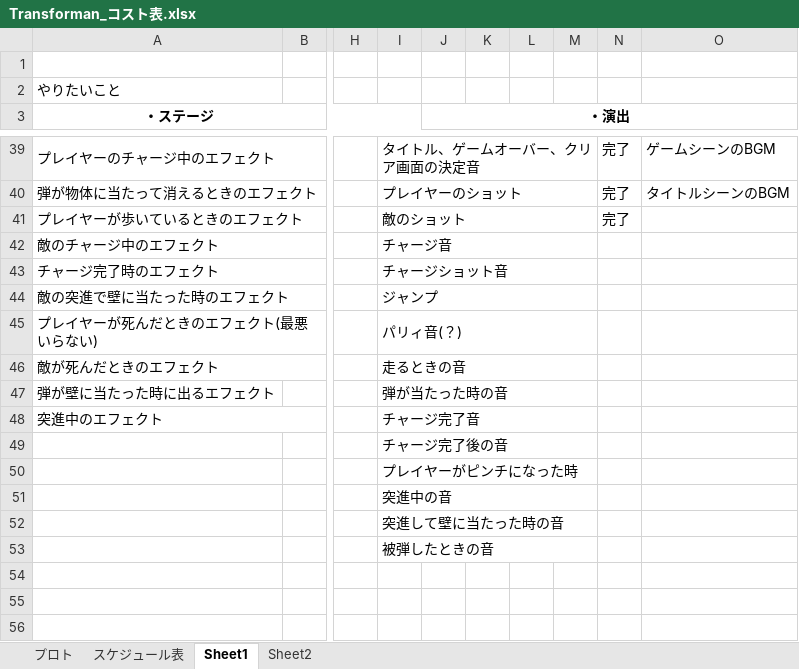
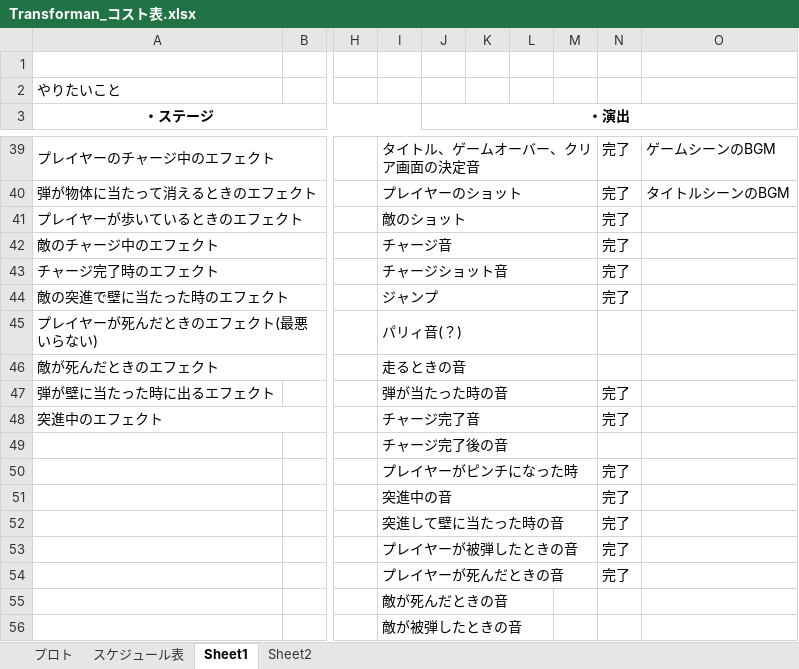
Before and after one commit to 13ko13/Transforman, an Excel workbook: Transforman_コスト表.xlsx, sheet Sheet1, drawn as a sheet; only a part is shown, gaps mark what is left out; values as stored, in another font and other column widths than the file's, no borders; charts and pictures not drawn; removed rows and columns are numbered as before the commit, all else as after; rows hold the shown columns only; the diff names each change by its address in the sheet, - before the commit and + after, or states it on an @@ line.

Commit message:
コスト表の変更

```diff
--- a/Transforman_コスト表.xlsx (sheet Sheet1)
+++ b/Transforman_コスト表.xlsx (sheet Sheet1)
-N42:N44: (empty)
+N42:N44: 完了
-N47:N48: (empty)
+N47:N48: 完了
-N50:N51: (empty)
+N50:N51: 完了
+row 52:  |  |  | 突進して壁に当たった時の音 |  |  |  |  | 完了
+row 53:  |  |  | プレイヤーが被弾したときの音 |  |  |  |  | 完了
+row 54:  |  |  | プレイヤーが死んだときの音 |  |  |  |  | 完了
-I55: 突進して壁に当たった時の音
+I55: 敵が死んだときの音
-I52:M52 merged
-I56: 被弾したときの音
+I56: 敵が被弾したときの音
-I53:M53 merged
```
Also changed, not shown: sheet プロト.
